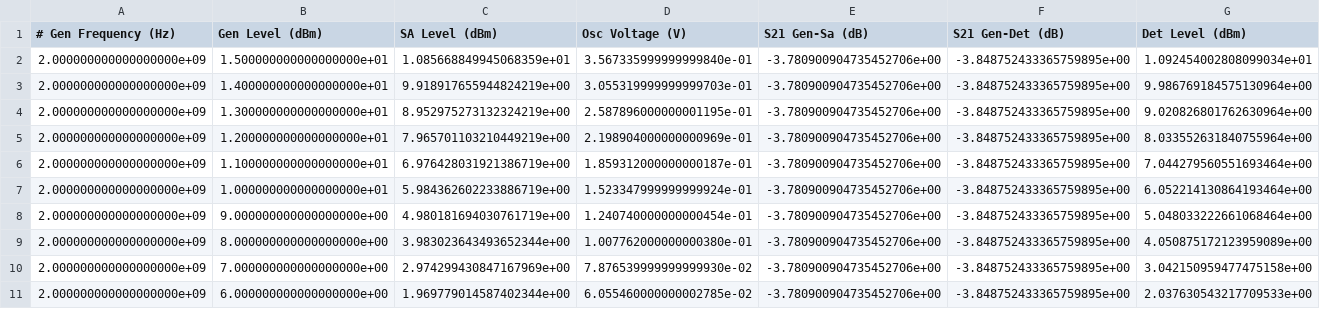
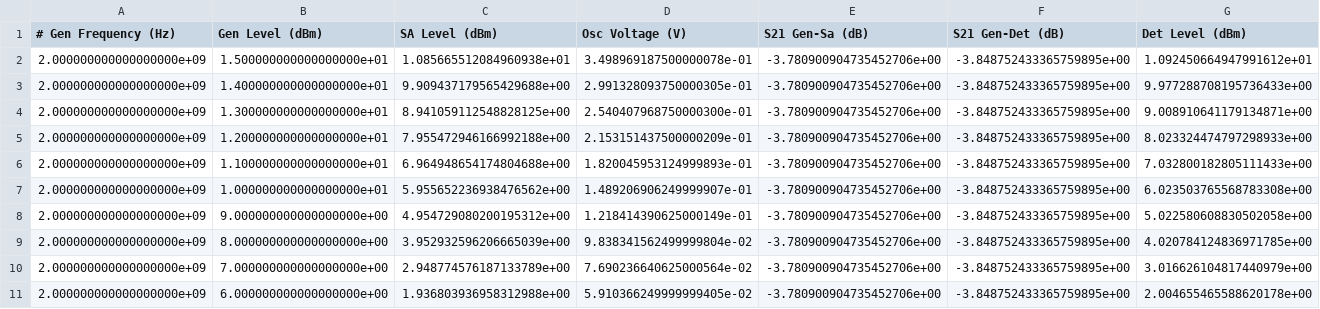
Before and after one commit to mineevkv/DetCal, a CSV file: results.csv, drawn as a sheet; only a part is shown; the diff covers the shown part only.

Commit message:
Fixed Osc Sheet. Measurement works OK

```diff
--- a/results.csv
+++ b/results.csv
@@ -1,11 +1,11 @@
 # Gen Frequency (Hz), Gen Level (dBm), SA Level (dBm), Osc Voltage (V), S21 Gen-Sa (dB), S21 Gen-Det (dB), Det Level (dBm)
-2.000000000000000000e+09,1.500000000000000000e+01,1.085668849945068359e+01,3.567335999999999840e-01,-3.780900904735452706e+00,-3.848752433365759895e+00,1.092454002808099034e+01
-2.000000000000000000e+09,1.400000000000000000e+01,9.918917655944824219e+00,3.055319999999999703e-01,-3.780900904735452706e+00,-3.848752433365759895e+00,9.986769184575130964e+00
-2.000000000000000000e+09,1.300000000000000000e+01,8.952975273132324219e+00,2.587896000000001195e-01,-3.780900904735452706e+00,-3.848752433365759895e+00,9.020826801762630964e+00
-2.000000000000000000e+09,1.200000000000000000e+01,7.965701103210449219e+00,2.198904000000000969e-01,-3.780900904735452706e+00,-3.848752433365759895e+00,8.033552631840755964e+00
-2.000000000000000000e+09,1.100000000000000000e+01,6.976428031921386719e+00,1.859312000000000187e-01,-3.780900904735452706e+00,-3.848752433365759895e+00,7.044279560551693464e+00
-2.000000000000000000e+09,1.000000000000000000e+01,5.984362602233886719e+00,1.523347999999999924e-01,-3.780900904735452706e+00,-3.848752433365759895e+00,6.052214130864193464e+00
-2.000000000000000000e+09,9.000000000000000000e+00,4.980181694030761719e+00,1.240740000000000454e-01,-3.780900904735452706e+00,-3.848752433365759895e+00,5.048033222661068464e+00
-2.000000000000000000e+09,8.000000000000000000e+00,3.983023643493652344e+00,1.007762000000000380e-01,-3.780900904735452706e+00,-3.848752433365759895e+00,4.050875172123959089e+00
-2.000000000000000000e+09,7.000000000000000000e+00,2.974299430847167969e+00,7.876539999999999930e-02,-3.780900904735452706e+00,-3.848752433365759895e+00,3.042150959477475158e+00
-2.000000000000000000e+09,6.000000000000000000e+00,1.969779014587402344e+00,6.055460000000002785e-02,-3.780900904735452706e+00,-3.848752433365759895e+00,2.037630543217709533e+00
+2.000000000000000000e+09,1.500000000000000000e+01,1.085665512084960938e+01,3.498969187500000078e-01,-3.780900904735452706e+00,-3.848752433365759895e+00,1.092450664947991612e+01
+2.000000000000000000e+09,1.400000000000000000e+01,9.909437179565429688e+00,2.991328093750000305e-01,-3.780900904735452706e+00,-3.848752433365759895e+00,9.977288708195736433e+00
+2.000000000000000000e+09,1.300000000000000000e+01,8.941059112548828125e+00,2.540407968750000300e-01,-3.780900904735452706e+00,-3.848752433365759895e+00,9.008910641179134871e+00
+2.000000000000000000e+09,1.200000000000000000e+01,7.955472946166992188e+00,2.153151437500000209e-01,-3.780900904735452706e+00,-3.848752433365759895e+00,8.023324474797298933e+00
+2.000000000000000000e+09,1.100000000000000000e+01,6.964948654174804688e+00,1.820045953124999893e-01,-3.780900904735452706e+00,-3.848752433365759895e+00,7.032800182805111433e+00
+2.000000000000000000e+09,1.000000000000000000e+01,5.955652236938476562e+00,1.489206906249999907e-01,-3.780900904735452706e+00,-3.848752433365759895e+00,6.023503765568783308e+00
+2.000000000000000000e+09,9.000000000000000000e+00,4.954729080200195312e+00,1.218414390625000149e-01,-3.780900904735452706e+00,-3.848752433365759895e+00,5.022580608830502058e+00
+2.000000000000000000e+09,8.000000000000000000e+00,3.952932596206665039e+00,9.838341562499999804e-02,-3.780900904735452706e+00,-3.848752433365759895e+00,4.020784124836971785e+00
+2.000000000000000000e+09,7.000000000000000000e+00,2.948774576187133789e+00,7.690236640625000564e-02,-3.780900904735452706e+00,-3.848752433365759895e+00,3.016626104817440979e+00
+2.000000000000000000e+09,6.000000000000000000e+00,1.936803936958312988e+00,5.910366249999999405e-02,-3.780900904735452706e+00,-3.848752433365759895e+00,2.004655465588620178e+00
```
Also changed, not shown: 159 edited cells elsewhere in this file, 5 other files.
